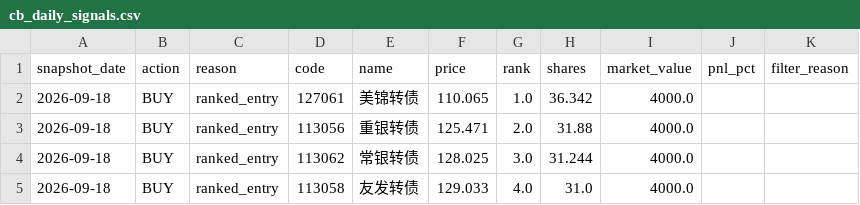
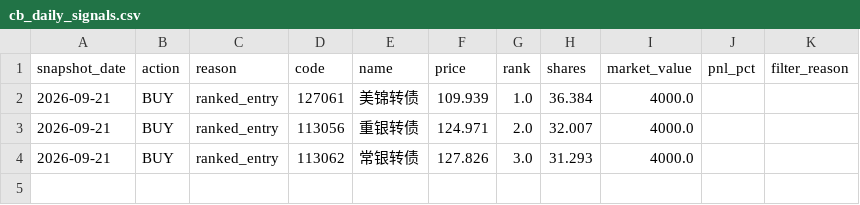
Before and after one commit to qsbkwlt-sketch/stock-monitor, a CSV file: cb_factor_signal_output/cb_daily_signals.csv, drawn as a sheet.

```diff
--- a/cb_factor_signal_output/cb_daily_signals.csv
+++ b/cb_factor_signal_output/cb_daily_signals.csv
@@ -1,5 +1,4 @@
 snapshot_date,action,reason,code,name,price,rank,shares,market_value,pnl_pct,filter_reason
-2026-09-18,BUY,ranked_entry,127061,美锦转债,110.065,1.0,36.342,4000.0,,
-2026-09-18,BUY,ranked_entry,113056,重银转债,125.471,2.0,31.88,4000.0,,
-2026-09-18,BUY,ranked_entry,113062,常银转债,128.025,3.0,31.244,4000.0,,
-2026-09-18,BUY,ranked_entry,113058,友发转债,129.033,4.0,31.0,4000.0,,
+2026-09-21,BUY,ranked_entry,127061,美锦转债,109.939,1.0,36.384,4000.0,,
+2026-09-21,BUY,ranked_entry,113056,重银转债,124.971,2.0,32.007,4000.0,,
+2026-09-21,BUY,ranked_entry,113062,常银转债,127.826,3.0,31.293,4000.0,,
```
Also changed, not shown: cb_factor_output/cb_factor_candidates.csv, cb_factor_signal_output/cb_target_portfolio.csv, 3 other files.
